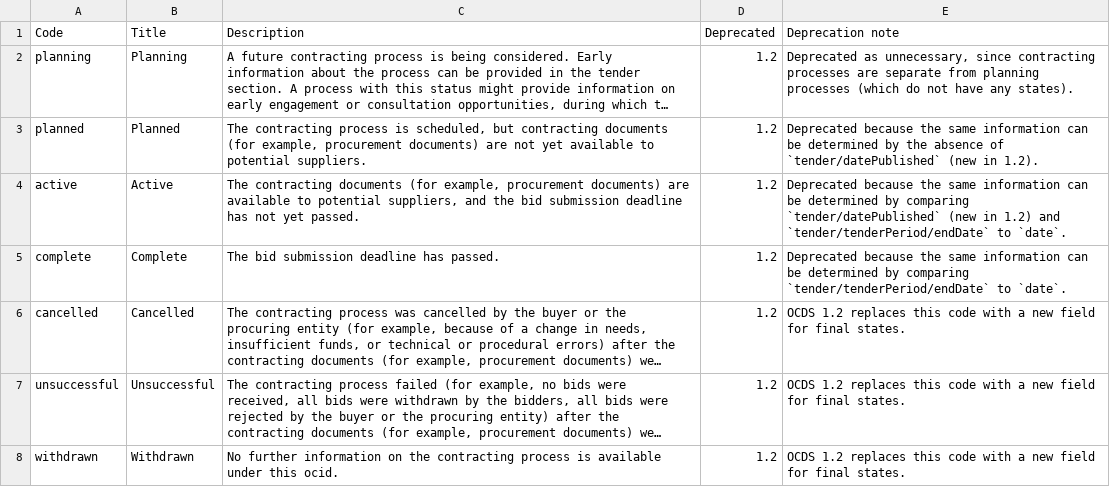
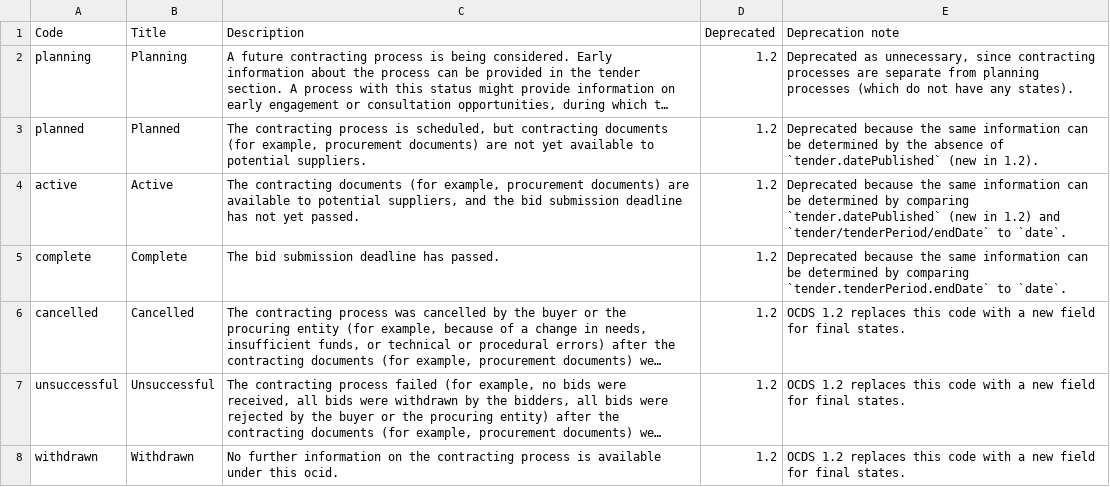
Before and after one commit to open-contracting/standard, a CSV file: schema/codelists/tenderStatus.csv, drawn as a sheet; long unchanged cells end in …; the diff names each change by its address in the sheet, - before the commit and + after, or states it on an @@ line.

```diff
--- a/schema/codelists/tenderStatus.csv
+++ b/schema/codelists/tenderStatus.csv
-E3 (Deprecation note): …absence of `tender/datePublished` (new in…
+E3 (Deprecation note): …absence of `tender.datePublished` (new in…
-E4 (Deprecation note): …by comparing `tender/datePublished` (new in…
+E4 (Deprecation note): …by comparing `tender.datePublished` (new in…
-E5 (Deprecation note): …by comparing `tender/tenderPeriod/endDate` to `date`.
+E5 (Deprecation note): …by comparing `tender.tenderPeriod.endDate` to `date`.
```
Also changed, not shown: schema/codelists/awardStatus.csv.
